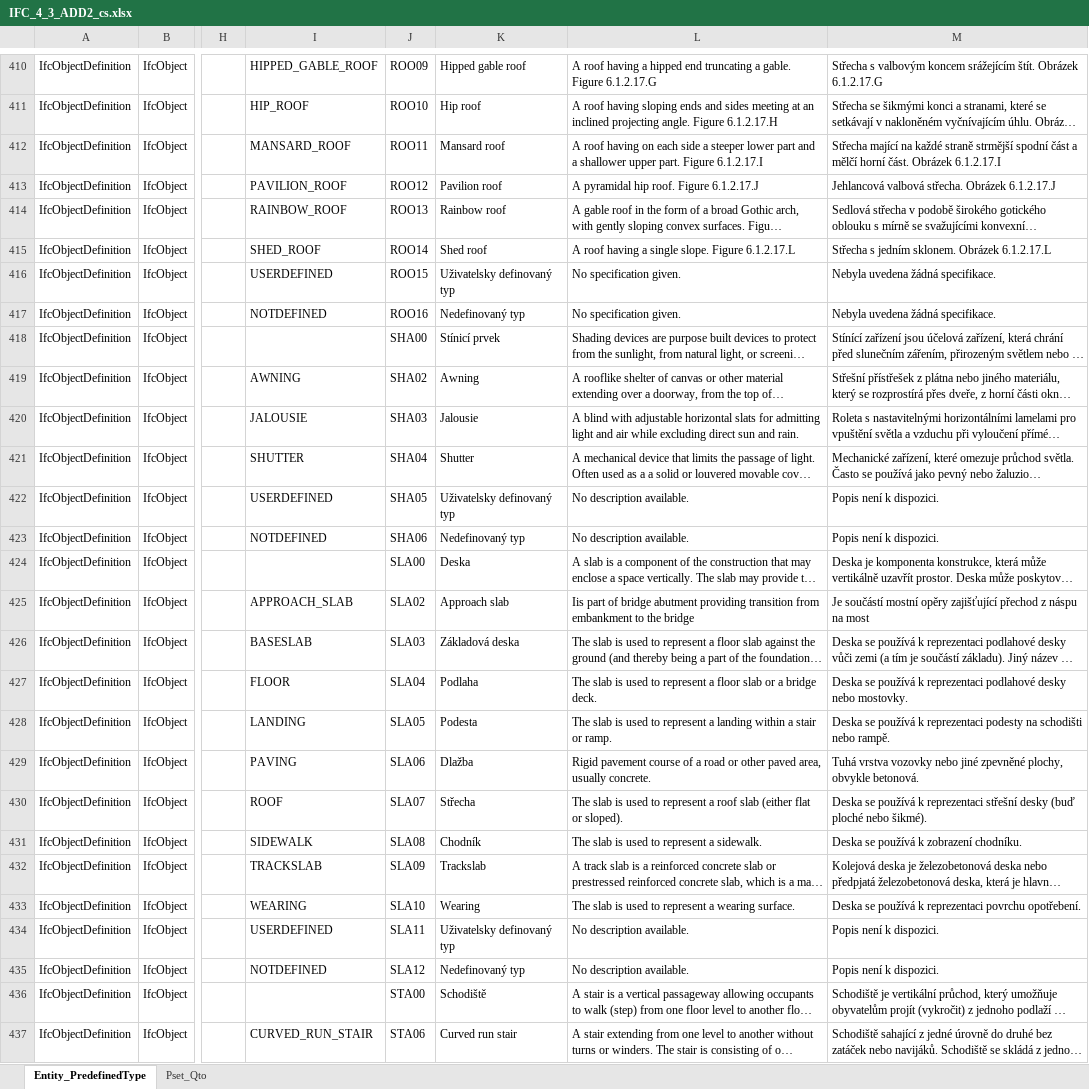
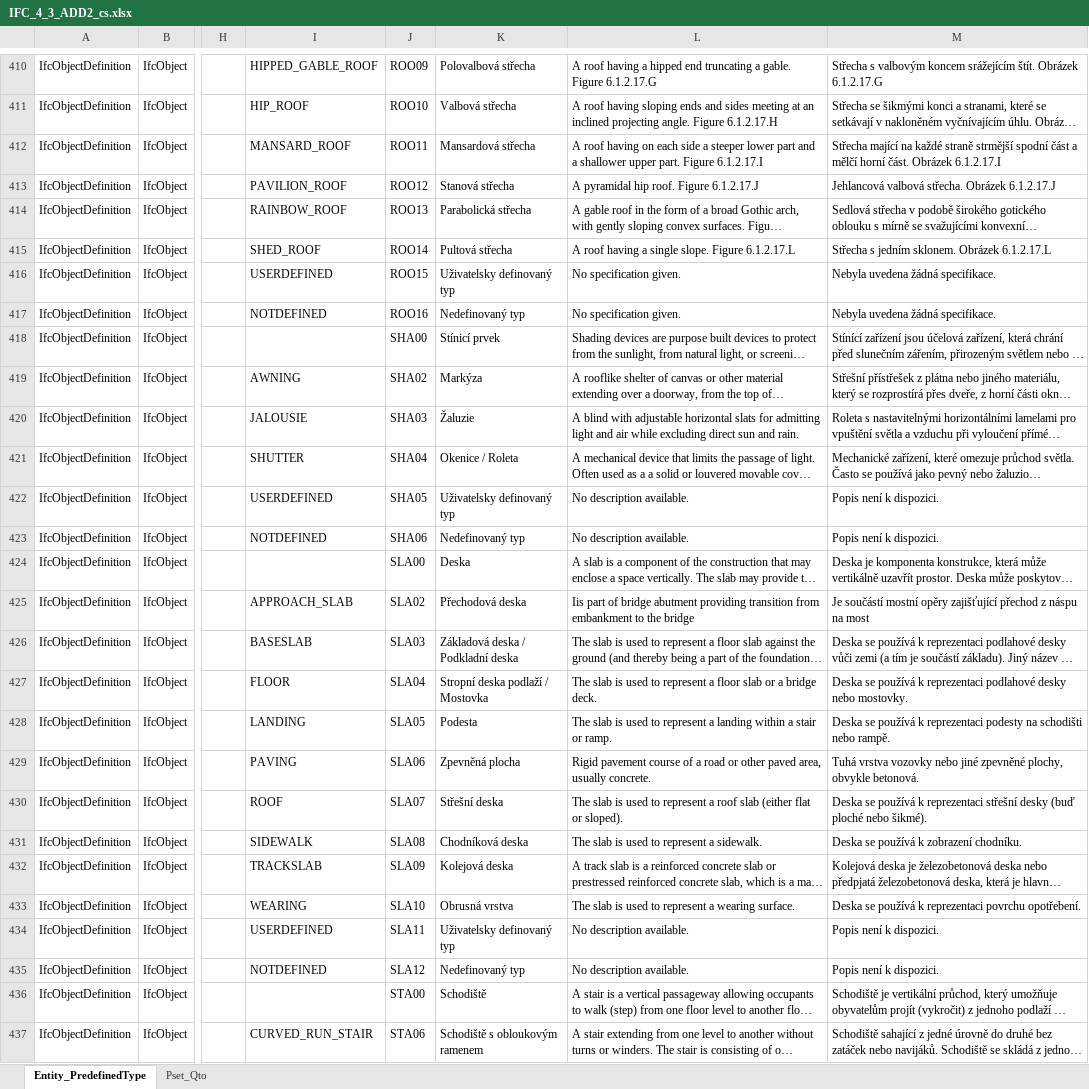
Before and after one commit to Zamgo/InfoReqApp, an Excel workbook: public/ifc/translations/IFC_4_3_ADD2_cs.xlsx, sheet Entity_PredefinedType, drawn as a sheet; only a part is shown, gaps mark what is left out; long unchanged cells end in …; values as stored, in another font and other column widths than the file's, no borders; the diff covers the shown part only; the diff names each change by its address in the sheet, - before the commit and + after, or states it on an @@ line.

Commit message:
Enhance deprecated entity management by adding detailed notes and mappings
- Introduced new mappings for deprecated predefined types and their corresponding notes in JSON files.
- Updated the SchemaProvider to include handling for deprecated notes and types.
- Enhanced the ObjectDetail component to display translations and notes for deprecated predefined types.
- Refactored build scripts to merge CSV data for deprecated types and notes, improving data consistency.
- Updated translation handling to support Czech translations for deprecated notes, enhancing user experience.

```diff
--- a/public/ifc/translations/IFC_4_3_ADD2_cs.xlsx (sheet Entity_PredefinedType)
+++ b/public/ifc/translations/IFC_4_3_ADD2_cs.xlsx (sheet Entity_PredefinedType)
-K410: Hipped gable roof
+K410: Polovalbová střecha
-K411: Hip roof
+K411: Valbová střecha
-K412: Mansard roof
+K412: Mansardová střecha
-K413: Pavilion roof
+K413: Stanová střecha
-K414: Rainbow roof
+K414: Parabolická střecha
-K415: Shed roof
+K415: Pultová střecha
-K419: Awning
+K419: Markýza
-K420: Jalousie
+K420: Žaluzie
-K421: Shutter
+K421: Okenice / Roleta
-K425: Approach slab
+K425: Přechodová deska
-K426: Základová deska
+K426: Základová deska / Podkladní deska
-K427: Podlaha
+K427: Stropní deska podlaží / Mostovka
-K429: Dlažba
+K429: Zpevněná plocha
-K430: Střecha
+K430: Střešní deska
-K431: Chodník
+K431: Chodníková deska
-K432: Trackslab
+K432: Kolejová deska
-K433: Wearing
+K433: Obrusná vrstva
-K437: Curved run stair
+K437: Schodiště s obloukovým ramenem
```
Also changed, not shown: 228 edited cells and cell formats elsewhere in this sheet, sheet Pset_Qto, IFC/TRANSLATION/IFC_4_3_ADD2_cs.xlsx, 8 other files.
